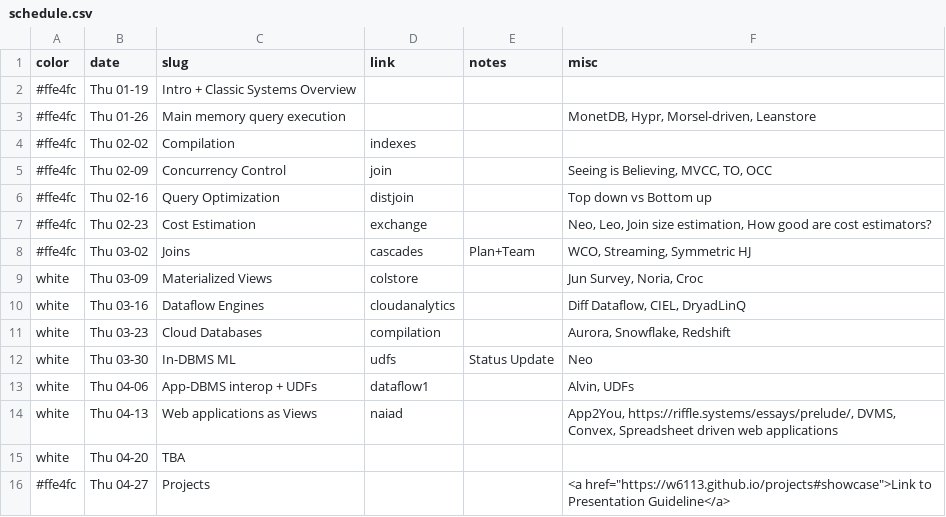
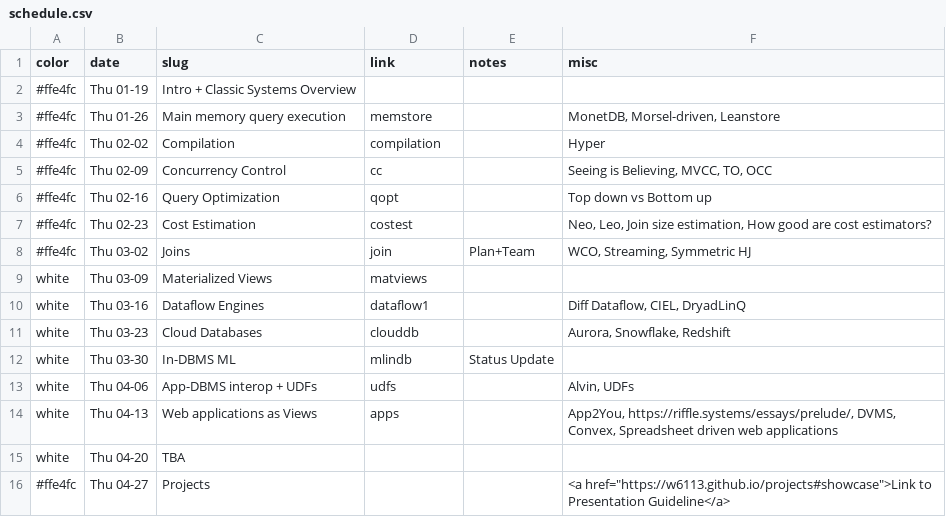
Before and after one commit to w6113/website_2022, a CSV file: _data/schedule.csv, drawn as a sheet.

```diff
--- a/_data/schedule.csv
+++ b/_data/schedule.csv
@@ -2,14 +2,14 @@ color,date,slug,link,notes,misc
 #ffe4fc,Thu 01-19,Intro + Classic Systems Overview,,,
-#ffe4fc,Thu 01-26,Main memory query execution,,,"MonetDB, Hypr, Morsel-driven, Leanstore"
-#ffe4fc,Thu 02-02,Compilation,indexes,,
-#ffe4fc,Thu 02-09,Concurrency Control,join,,"Seeing is Believing, MVCC, TO, OCC"
-#ffe4fc,Thu 02-16,Query Optimization,distjoin,,Top down vs Bottom up
-#ffe4fc,Thu 02-23,Cost Estimation,exchange,,"Neo, Leo, Join size estimation, How good are cost estimators?"
-#ffe4fc,Thu 03-02,Joins,cascades,Plan+Team,"WCO, Streaming, Symmetric HJ"
-white,Thu 03-09,Materialized Views,colstore,,"Jun Survey, Noria, Croc"
-white,Thu 03-16,Dataflow Engines,cloudanalytics,,"Diff Dataflow, CIEL, DryadLinQ"
-white,Thu 03-23,Cloud Databases,compilation,,"Aurora, Snowflake, Redshift"
-white,Thu 03-30,In-DBMS ML,udfs,Status Update,Neo
-white,Thu 04-06,App-DBMS interop + UDFs,dataflow1,,"Alvin, UDFs"
-white,Thu 04-13,Web applications as Views,naiad,,"App2You, https://riffle.systems/essays/prelude/, DVMS, Convex, Spreadsheet driven web applications"
+#ffe4fc,Thu 01-26,Main memory query execution,memstore,,"MonetDB, Morsel-driven, Leanstore"
+#ffe4fc,Thu 02-02,Compilation,compilation,,Hyper
+#ffe4fc,Thu 02-09,Concurrency Control,cc,,"Seeing is Believing, MVCC, TO, OCC"
+#ffe4fc,Thu 02-16,Query Optimization,qopt,,Top down vs Bottom up
+#ffe4fc,Thu 02-23,Cost Estimation,costest,,"Neo, Leo, Join size estimation, How good are cost estimators?"
+#ffe4fc,Thu 03-02,Joins,join,Plan+Team,"WCO, Streaming, Symmetric HJ"
+white,Thu 03-09,Materialized Views,matviews,,
+white,Thu 03-16,Dataflow Engines,dataflow1,,"Diff Dataflow, CIEL, DryadLinQ"
+white,Thu 03-23,Cloud Databases,clouddb,,"Aurora, Snowflake, Redshift"
+white,Thu 03-30,In-DBMS ML,mlindb,Status Update,
+white,Thu 04-06,App-DBMS interop + UDFs,udfs,,"Alvin, UDFs"
+white,Thu 04-13,Web applications as Views,apps,,"App2You, https://riffle.systems/essays/prelude/, DVMS, Convex, Spreadsheet driven web applications"
 white,Thu 04-20,TBA,,,
```
Also changed, not shown: 1 other file.
